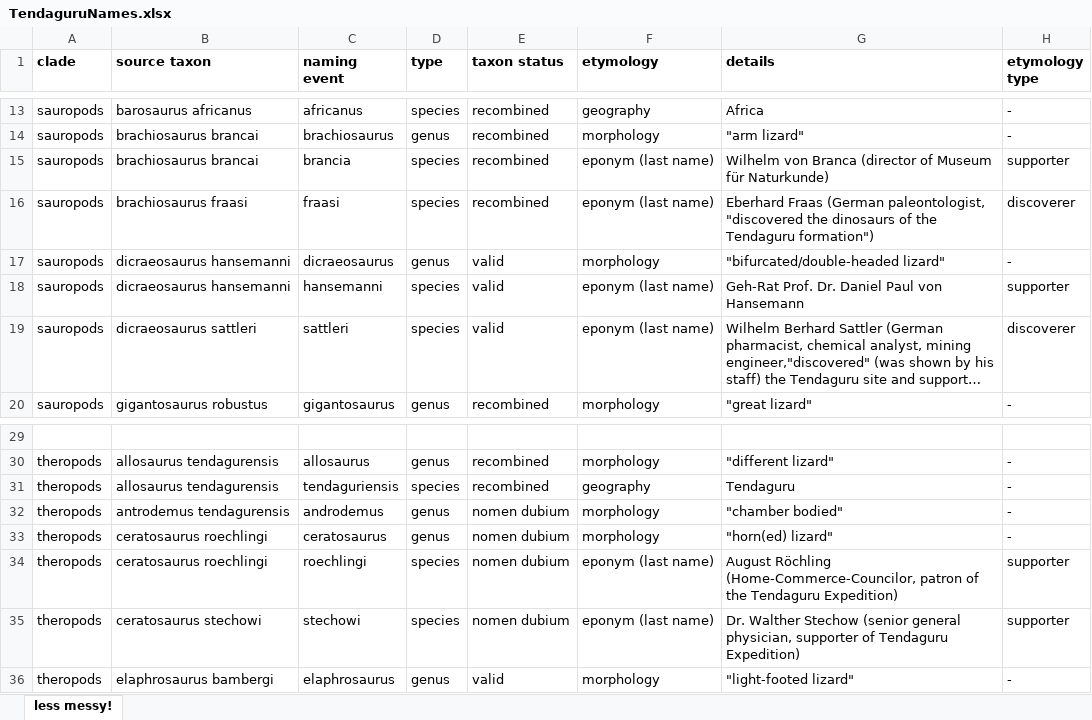
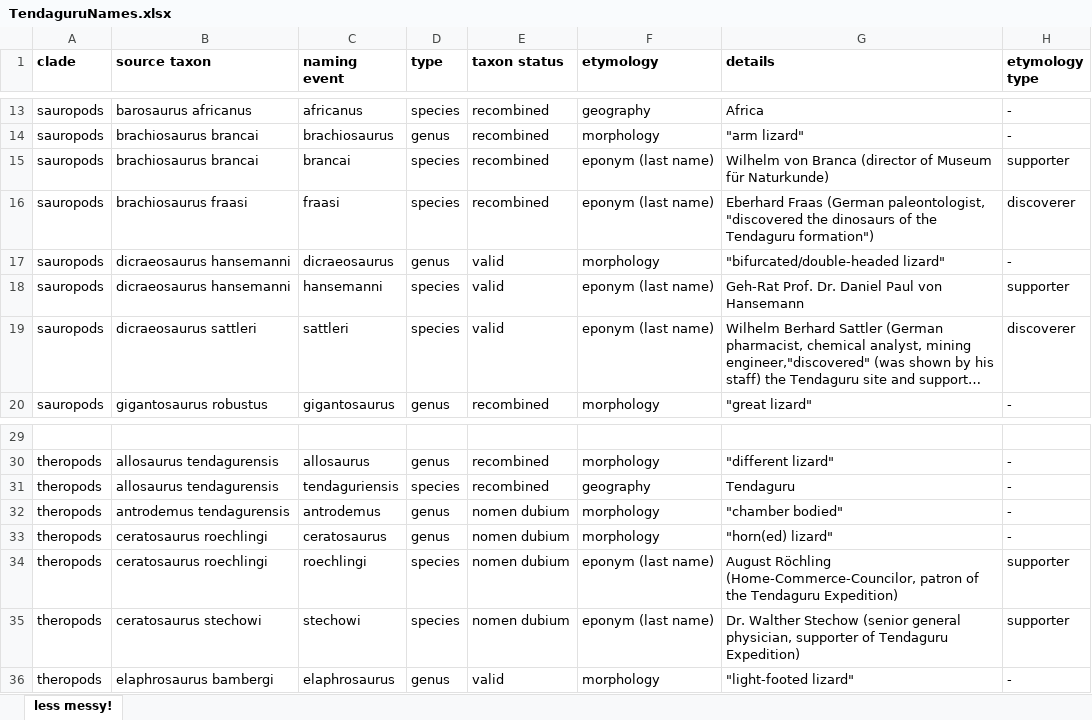
Before and after one commit to victoriathiel/Research_project, an Excel workbook: data/TendaguruNames.xlsx, sheet less messy!, drawn as a sheet; only a part is shown, gaps mark what is left out; long unchanged cells end in …; values as stored, in another font and other column widths than the file's, no borders; the diff names each change by its address in the sheet, - before the commit and + after, or states it on an @@ line.

```diff
--- a/data/TendaguruNames.xlsx (sheet less messy!)
+++ b/data/TendaguruNames.xlsx (sheet less messy!)
-C15 (naming event): brancia
+C15 (naming event): brancai
-C32 (naming event): androdemus
+C32 (naming event): antrodemus
```
Also changed, not shown: 1 other file.
